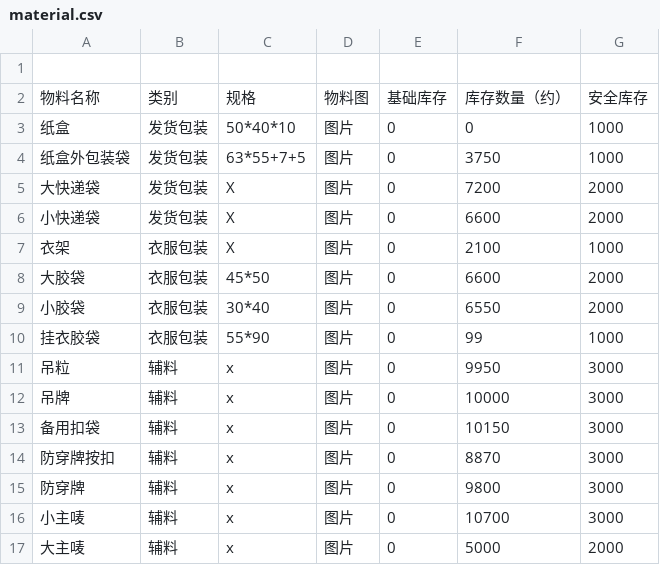
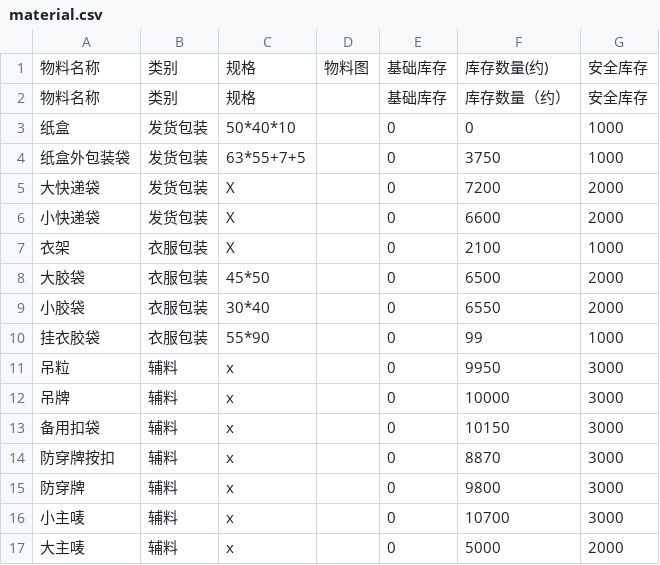
Before and after one commit to 912334889-dotcom/excel-sync-data, a CSV file: material.csv, drawn as a sheet.

Commit message:
Excel同步 23:02:55

```diff
--- a/material.csv
+++ b/material.csv
@@ -1,17 +1,17 @@
-,,,,,,,
-物料名称,类别,规格,物料图,基础库存,库存数量（约）,安全库存,
-纸盒,发货包装,50*40*10,图片,0,0 ,1000,
-纸盒外包装袋,发货包装,63*55+7+5,图片,0,3750 ,1000,
-大快递袋,发货包装,X,图片,0,7200 ,2000,
-小快递袋,发货包装,X,图片,0,6600 ,2000,
-衣架,衣服包装,X,图片,0,2100 ,1000,
-大胶袋,衣服包装,45*50,图片,0,6600 ,2000,
-小胶袋,衣服包装,30*40,图片,0,6550 ,2000,
-挂衣胶袋,衣服包装,55*90,图片,0,99 ,1000,
-吊粒,辅料,x,图片,0,9950 ,3000,
-吊牌,辅料,x,图片,0,10000 ,3000,
-备用扣袋,辅料,x,图片,0,10150 ,3000,
-防穿牌按扣,辅料,x,图片,0,8870 ,3000,
-防穿牌,辅料,x,图片,0,9800 ,3000,
-小主唛,辅料,x,图片,0,10700 ,3000,
-大主唛,辅料,x,图片,0,5000 ,2000,
+物料名称,类别,规格,物料图,基础库存,库存数量(约),安全库存
+物料名称,类别,规格,,基础库存,库存数量（约）,安全库存
+纸盒,发货包装,50*40*10,,0,0,1000
+纸盒外包装袋,发货包装,63*55+7+5,,0,3750,1000
+大快递袋,发货包装,X,,0,7200,2000
+小快递袋,发货包装,X,,0,6600,2000
+衣架,衣服包装,X,,0,2100,1000
+大胶袋,衣服包装,45*50,,0,6500,2000
+小胶袋,衣服包装,30*40,,0,6550,2000
+挂衣胶袋,衣服包装,55*90,,0,99,1000
+吊粒,辅料,x,,0,9950,3000
+吊牌,辅料,x,,0,10000,3000
+备用扣袋,辅料,x,,0,10150,3000
+防穿牌按扣,辅料,x,,0,8870,3000
+防穿牌,辅料,x,,0,9800,3000
+小主唛,辅料,x,,0,10700,3000
+大主唛,辅料,x,,0,5000,2000
```
